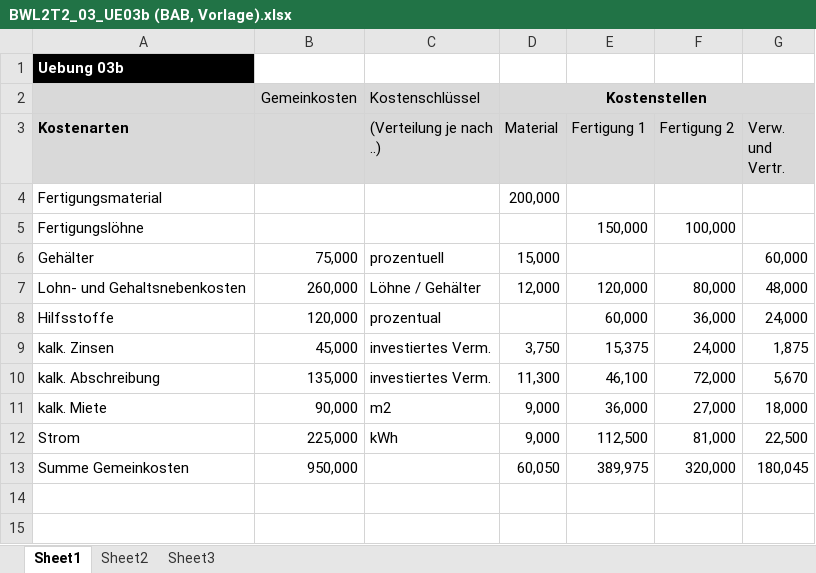
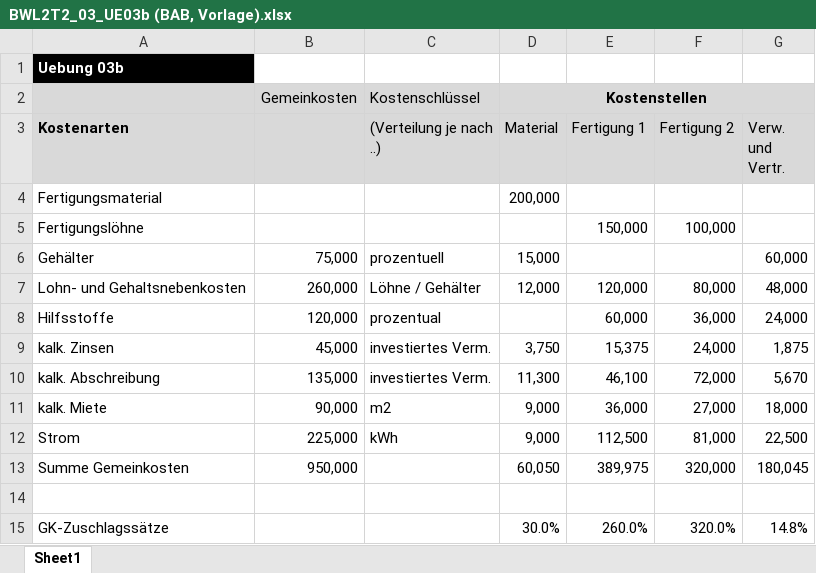
Before and after one commit to klemensdanner/ObsiGit, an Excel workbook: BWL/Übung/Übungen/UE03b/BWL2T2_03_UE03b (BAB, Vorlage).xlsx, sheet Sheet1, drawn as a sheet; values as stored, in another font and other column widths than the file's, no borders; the diff names each change by its address in the sheet, - before the commit and + after, or states it on an @@ line.

```diff
--- a/BWL/Übung/Übungen/UE03b/BWL2T2_03_UE03b (BAB, Vorlage).xlsx (sheet Sheet1)
+++ b/BWL/Übung/Übungen/UE03b/BWL2T2_03_UE03b (BAB, Vorlage).xlsx (sheet Sheet1)
-sheet tab: Sheet2
-sheet tab: Sheet3
+row 14: (empty)
+row 15: GK-Zuschlagssätze |  |  | 30.0% | 260.0% | 320.0% | 14.8%
```
Also changed, not shown: 40 other files.
